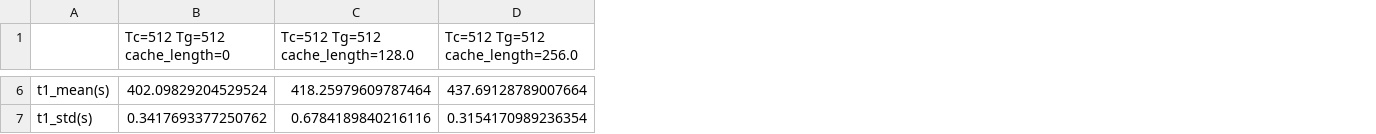
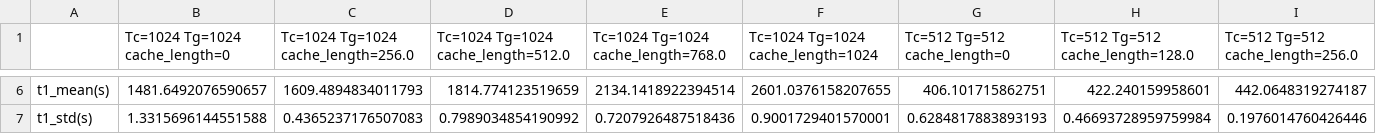
Before and after one commit to JerryPan2718/flexgpt, a CSV file: minGPT/memgpt/mem_modules/logs/2021-12-24-mem_selfattn_117M_K=4_test_nograd_AMP.csv, drawn as a sheet; only a part is shown, gaps mark what is left out; addresses are those after the commit; the diff covers the shown part only; the diff names each change by its address in the sheet, - before the commit and + after, or states it on an @@ line.

```diff
--- a/minGPT/memgpt/mem_modules/logs/2021-12-24-mem_selfattn_117M_K=4_test_nograd_AMP.csv
+++ b/minGPT/memgpt/mem_modules/logs/2021-12-24-mem_selfattn_117M_K=4_test_nograd_AMP.csv
+column B (Tc=1024 Tg=1024 cache_length=0), rows 6-7: 1481.6492076590657 | 1.3315696144551588
+column C, row 1: Tc=1024 Tg=1024 cache_length=256.0; rows 6-7: 1609.4894834011793 | 0.4365237176507083
+column D, row 1: Tc=1024 Tg=1024 cache_length=512.0; rows 6-7: 1814.774123519659 | 0.7989034854190992
+column E, row 1: Tc=1024 Tg=1024 cache_length=768.0; rows 6-7: 2134.1418922394514 | 0.7207926487518436
+column F, row 1: Tc=1024 Tg=1024 cache_length=1024; rows 6-7: 2601.0376158207655 | 0.9001729401570001
-G6 (Tc=512 Tg=512 cache_length=0): 402.09829204529524
+G6 (Tc=512 Tg=512 cache_length=0): 406.101715862751
-H6 (Tc=512 Tg=512 cache_length=128.0): 418.25979609787464
+H6 (Tc=512 Tg=512 cache_length=128.0): 422.240159958601
-I6 (Tc=512 Tg=512 cache_length=256.0): 437.69128789007664
+I6 (Tc=512 Tg=512 cache_length=256.0): 442.0648319274187
-G7 (Tc=512 Tg=512 cache_length=0): 0.3417693377250762
+G7 (Tc=512 Tg=512 cache_length=0): 0.6284817883893193
-H7 (Tc=512 Tg=512 cache_length=128.0): 0.6784189840216116
+H7 (Tc=512 Tg=512 cache_length=128.0): 0.46693728959759984
-I7 (Tc=512 Tg=512 cache_length=256.0): 0.3154170989236354
+I7 (Tc=512 Tg=512 cache_length=256.0): 0.1976014760426446
```
Also changed, not shown: 144 edited cells elsewhere in this file, 2 other files.
